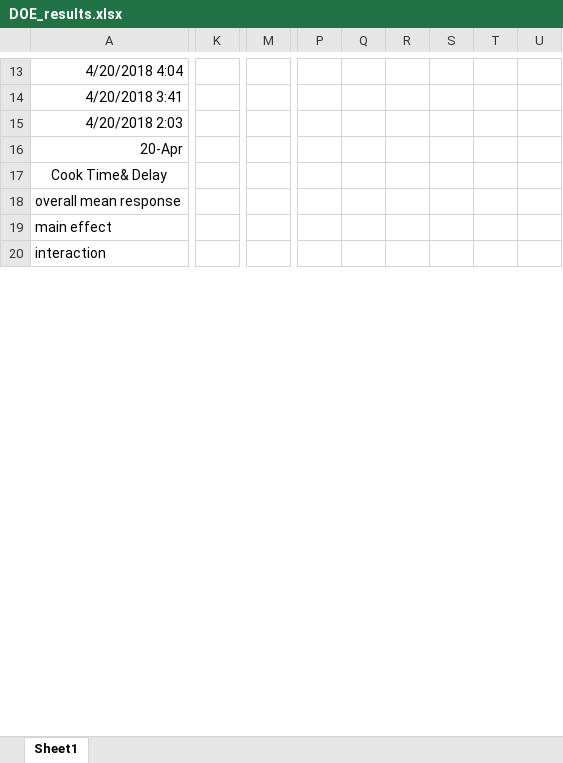
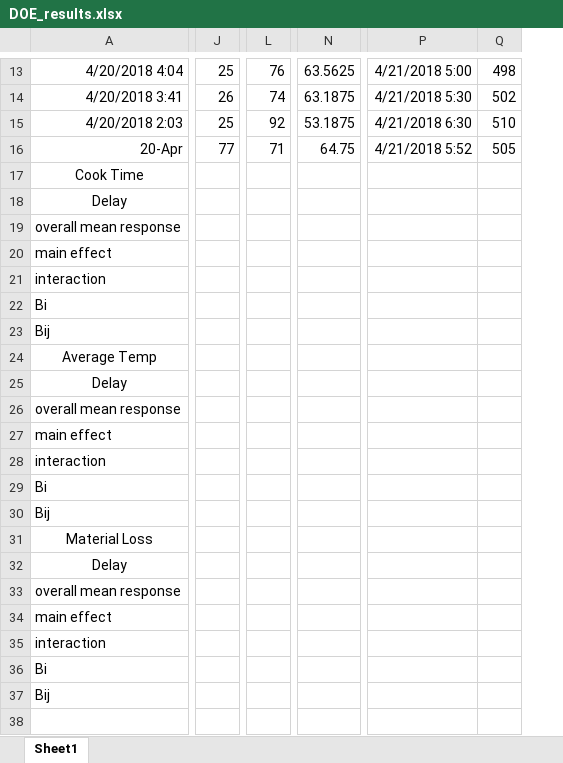
Before and after one commit to ndesai96/vegan-egg-scrambler, an Excel workbook: Experimentation and Data Analysis/4-19TestData/DOE_results.xlsx, sheet Sheet1, drawn as a sheet; only a part is shown, gaps mark what is left out; values as stored, in another font and other column widths than the file's, no borders; charts and pictures not drawn; removed rows and columns are numbered as before the commit, all else as after; rows hold the shown columns only; the diff covers the shown part only; the diff names each change by its address in the sheet, - before the commit and + after, or states it on an @@ line.

Commit message:
Continued to process experimental data

```diff
--- a/Experimentation and Data Analysis/4-19TestData/DOE_results.xlsx (sheet Sheet1)
+++ b/Experimentation and Data Analysis/4-19TestData/DOE_results.xlsx (sheet Sheet1)
+column J, rows 13-16: 25 | 26 | 25 | 77
-column K, empty
+column L, rows 13-16: 76 | 74 | 92 | 71
-column M, empty
+column N, rows 13-16: 63.5625 | 63.1875 | 53.1875 | 64.75
+column P, rows 13-16: 4/21/2018 5:00 | 4/21/2018 5:30 | 4/21/2018 6:30 | 4/21/2018 5:52
+column Q, rows 13-16: 498 | 502 | 510 | 505
-column P, empty
-column Q, empty
-column R, empty
-column S, empty
-column T, empty
-column U, empty
-A17: Cook Time& Delay
+A17: Cook Time
-A17:C17 merged
+A17:I17 merged
-row 18: overall mean response
-row 19: main effect
+row 18: Delay
+row 19: overall mean response
+row 20: main effect
+row 21: interaction
+row 22: Bi
+row 23: Bij
+row 24: Average Temp
+row 25: Delay
+row 26: overall mean response
+row 27: main effect
+row 28: interaction
+row 29: Bi
+row 30: Bij
+row 31: Material Loss
+row 32: Delay
+row 33: overall mean response
+row 34: main effect
+row 35: interaction
+row 36: Bi
+row 37: Bij
-row 38: interaction
+row 38: (empty)
```
Also changed, not shown: 8 added rows, 3 removed rows, 14 added columns, 7 removed columns, 29 edited cells and cell formats elsewhere in this sheet, formulas that keep their value, charts or pictures, 1 other file.
